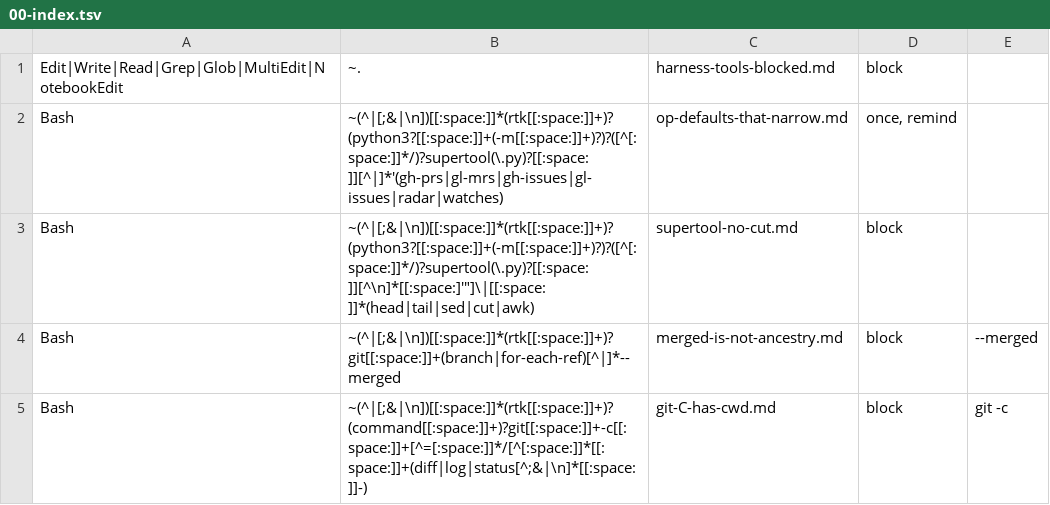
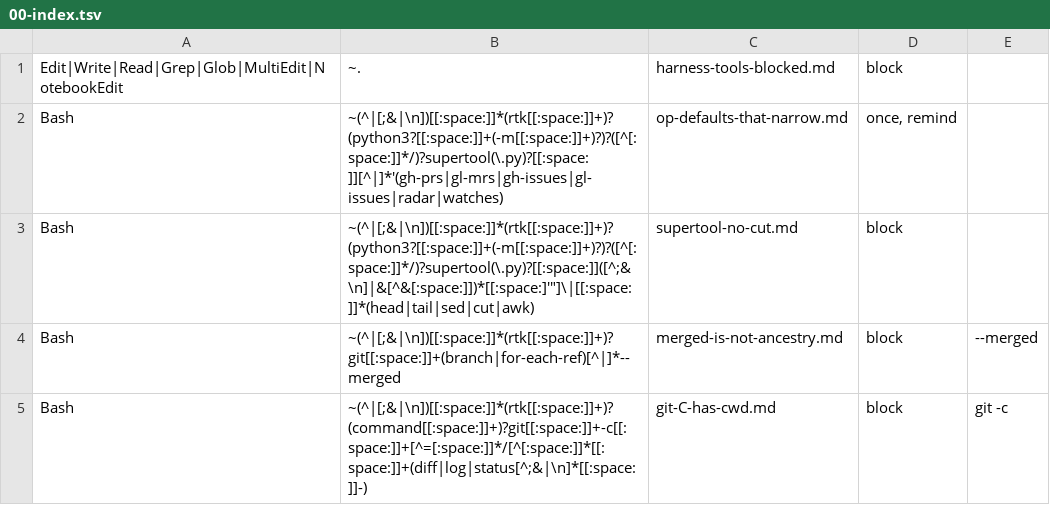
Before and after one commit to Digital-Process-Tools/claude-supertool, a TSV file: .claude/jit-context/tools/00-manual/00-index.tsv, drawn as a sheet.

Commit message:
A block whose span crossed a command separator, and a mode field with no reader (#1565, #1442)
#1565 - supertool-no-cut put a newline-excluding wildcard between the op string
and the bar, so it walked through `;` and `&&`: a compound call whose `tail -2`
belonged to the pytest after the `&&` was refused, naming a cut that was not
happening. The span now stops at `;` and at `&&`.

`|` and a bare `&` deliberately stay in it, against the issue's own proposal to
exclude all three. A real cut need not be the first stage (`gh-job:N:raw` into
grep into awk, already pinned in #1415), and `2>&1` before the bar is the
commonest spelling of one here. So the span is `([^;&\n]|&[^&[:space:]])*`
rather than a flat negated class. Driven end-to-end through the real hook:
11/11, four false blocks gone, no real cut lost.

#1442 - refused as filed. It asked which of two paths rules should gain `once`,
on the premise that the two lacking it re-inject per match. A paths row is
`pattern<TAB>file`, `build_path_tsv` reads only `match:`, and pre-path-hook.sh
dedups every paths rule per session before the pattern is tried - so all are
already once-per-session and `mode:` in a paths body reaches no reader. On
2026-08-12 `jit-context.md` (no `once`) and `docs-index.md` (`once`) fired at
the same three timestamps. Eleven inert declarations removed, a test refuses
new ones, and the notes that made the field look load-bearing are corrected.

The #1433 budget selected its paths half by that same dead field, guarding a
3,023-byte rule while exempting a 5,847-byte one. Tools keep the 3,200-byte
per-match ceiling; paths get a per-session ceiling built the same way.

Co-Authored-By: Max <noreply>

```diff
--- a/.claude/jit-context/tools/00-manual/00-index.tsv
+++ b/.claude/jit-context/tools/00-manual/00-index.tsv
@@ -2,3 +2,3 @@ Edit|Write|Read|Grep|Glob|MultiEdit|NotebookEdit	~.	harness-tools-blocked.md	blo
 Bash	~(^|[;&|\n])[[:space:]]*(rtk[[:space:]]+)?(python3?[[:space:]]+(-m[[:space:]]+)?)?([^[:space:]]*/)?supertool(\.py)?[[:space:]][^|]*'(gh-prs|gl-mrs|gh-issues|gl-issues|radar|watches)	op-defaults-that-narrow.md	once, remind		
-Bash	~(^|[;&|\n])[[:space:]]*(rtk[[:space:]]+)?(python3?[[:space:]]+(-m[[:space:]]+)?)?([^[:space:]]*/)?supertool(\.py)?[[:space:]][^\n]*[[:space:]'"]\|[[:space:]]*(head|tail|sed|cut|awk)	supertool-no-cut.md	block		
+Bash	~(^|[;&|\n])[[:space:]]*(rtk[[:space:]]+)?(python3?[[:space:]]+(-m[[:space:]]+)?)?([^[:space:]]*/)?supertool(\.py)?[[:space:]]([^;&\n]|&[^&[:space:]])*[[:space:]'"]\|[[:space:]]*(head|tail|sed|cut|awk)	supertool-no-cut.md	block		
 Bash	~(^|[;&|\n])[[:space:]]*(rtk[[:space:]]+)?git[[:space:]]+(branch|for-each-ref)[^|]*--merged	merged-is-not-ancestry.md	block	--merged	
```
Also changed, not shown: 18 other files.
